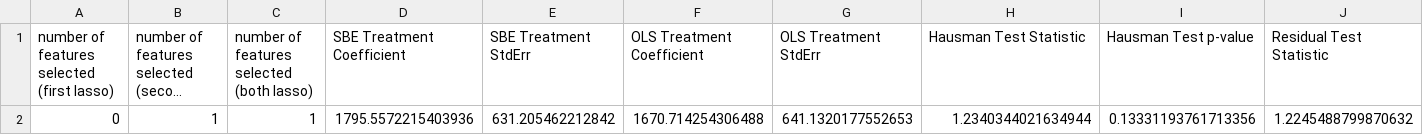
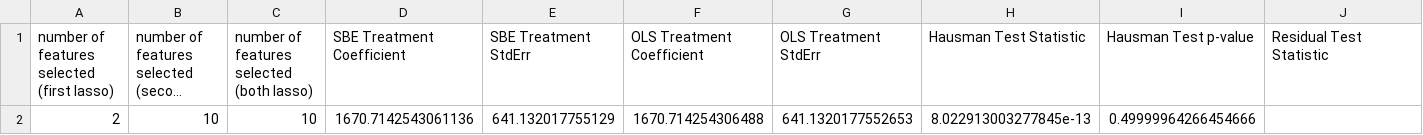
Before and after one commit to anjalisarawgi/fragility_of_sparsity_review, a CSV file: results/lalonde/original/full/post_double_lasso_None_2_no_split.csv, drawn as a sheet; only a part is shown; long unchanged cells end in …; removed rows and columns are numbered as before the commit, all else as after; rows hold the shown columns only; the diff names each change by its address in the sheet, - before the commit and + after, or states it on an @@ line.

```diff
--- a/results/lalonde/original/full/post_double_lasso_None_2_no_split.csv
+++ b/results/lalonde/original/full/post_double_lasso_None_2_no_split.csv
-row 2: 0 | 1 | 1 | 1795.5572215403936 | 631.205462212842 | 1670.714254306488 | 641.1320177552653 | 1.2340344021634944 | 0.13331193761713356 | 1.2245488799870632
+row 2: 2 | 10 | 10 | 1670.7142543061136 | 641.132017755129 | 1670.714254306488 | 641.1320177552653 | 8.022913003277845e-13 | 0.49999964266454666
```
Also changed, not shown: results/lalonde/original/full/post_double_lasso_None_1_no_split.csv, 12 other files.
